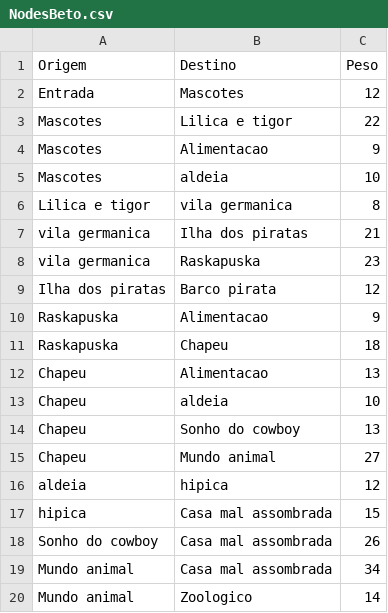
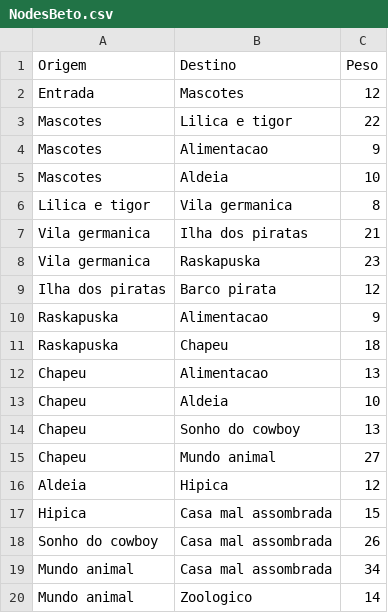
Before and after one commit to projeto-de-algoritmos/Grafos2_BetoCarrero, a CSV file: src/static/db/NodesBeto.csv, drawn as a sheet; only a part is shown.

Commit message:
atualiza nomes

```diff
--- a/src/static/db/NodesBeto.csv
+++ b/src/static/db/NodesBeto.csv
@@ -4,6 +4,6 @@ Mascotes,Lilica e tigor,22
 Mascotes,Alimentacao,9
-Mascotes,aldeia,10
-Lilica e tigor,vila germanica,8
-vila germanica,Ilha dos piratas,21
-vila germanica,Raskapuska,23
+Mascotes,Aldeia,10
+Lilica e tigor,Vila germanica,8
+Vila germanica,Ilha dos piratas,21
+Vila germanica,Raskapuska,23
 Ilha dos piratas,Barco pirata,12
@@ -12,7 +12,7 @@ Raskapuska,Chapeu,18
 Chapeu,Alimentacao,13
-Chapeu,aldeia,10
+Chapeu,Aldeia,10
 Chapeu,Sonho do cowboy,13
 Chapeu,Mundo animal,27
-aldeia,hipica,12
-hipica,Casa mal assombrada,15
+Aldeia,Hipica,12
+Hipica,Casa mal assombrada,15
 Sonho do cowboy,Casa mal assombrada,26
```
